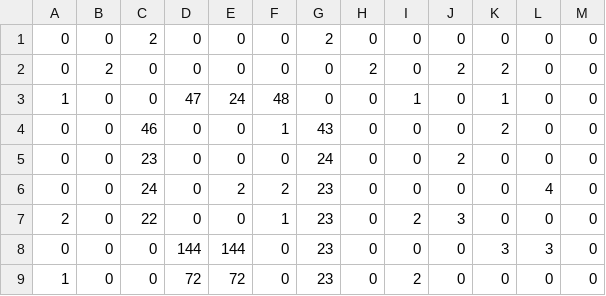
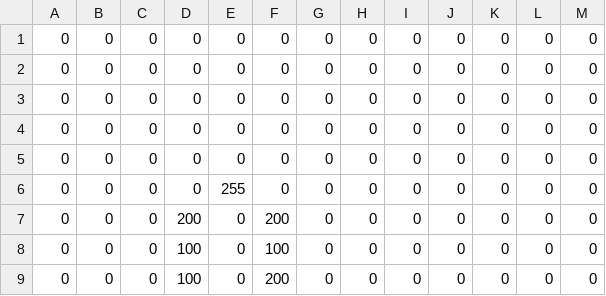
Before and after one commit to igorbeilner/Inteligencia-Artificial, a CSV file: Visão Computacional/ImageIrDA/ALTAS09.csv, drawn as a sheet; only a part is shown; the diff covers the shown part only.

```diff
--- a/Visão Computacional/ImageIrDA/ALTAS09.csv
+++ b/Visão Computacional/ImageIrDA/ALTAS09.csv
@@ -1,9 +1,9 @@
-0,0,2,0,0,0,2,0,0,0,0,0,0
-0,2,0,0,0,0,0,2,0,2,2,0,0
-1,0,0,47,24,48,0,0,1,0,1,0,0
-0,0,46,0,0,1,43,0,0,0,2,0,0
-0,0,23,0,0,0,24,0,0,2,0,0,0
-0,0,24,0,2,2,23,0,0,0,0,4,0
-2,0,22,0,0,1,23,0,2,3,0,0,0
-0,0,0,144,144,0,23,0,0,0,3,3,0
-1,0,0,72,72,0,23,0,2,0,0,0,0
+0,0,0,0,0,0,0,0,0,0,0,0,0
+0,0,0,0,0,0,0,0,0,0,0,0,0
+0,0,0,0,0,0,0,0,0,0,0,0,0
+0,0,0,0,0,0,0,0,0,0,0,0,0
+0,0,0,0,0,0,0,0,0,0,0,0,0
+0,0,0,0,255,0,0,0,0,0,0,0,0
+0,0,0,200,0,200,0,0,0,0,0,0,0
+0,0,0,100,0,100,0,0,0,0,0,0,0
+0,0,0,100,0,200,0,0,0,0,0,0,0
```
Also changed, not shown: 17 edited cells elsewhere in this file, Visão Computacional/ImageIrDA/ALTAS06.csv, Visão Computacional/ImageIrDA/ALTAS11.csv, 40 other files.
